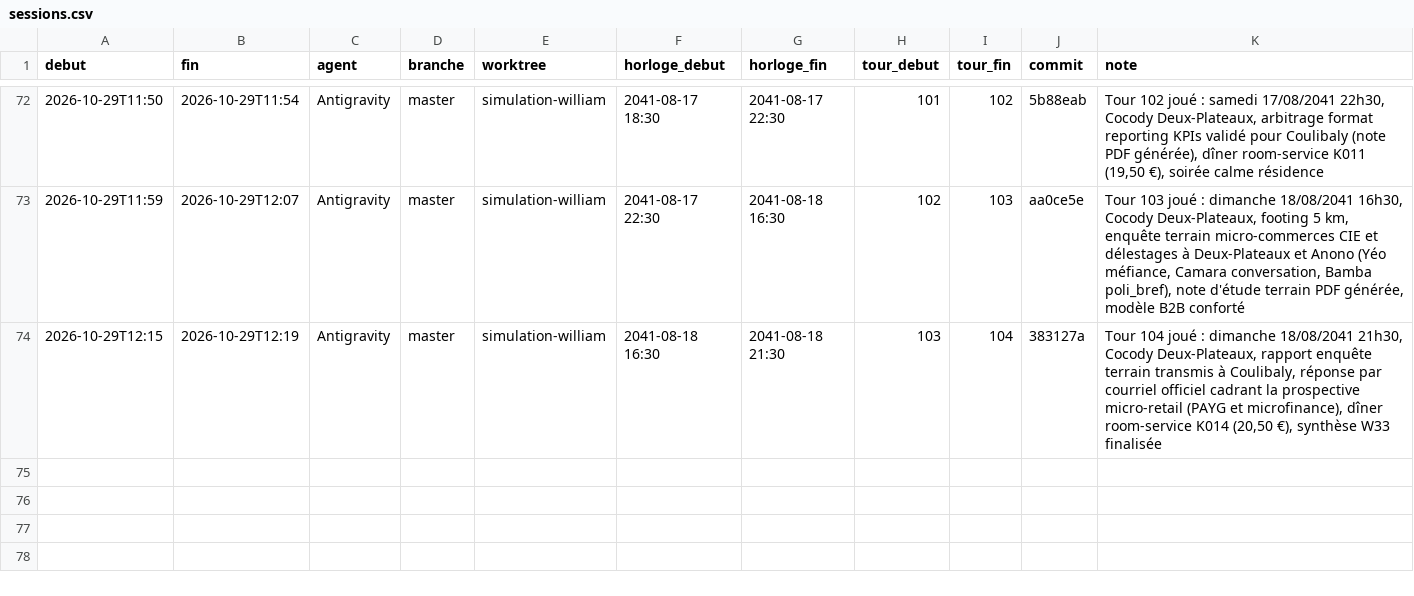
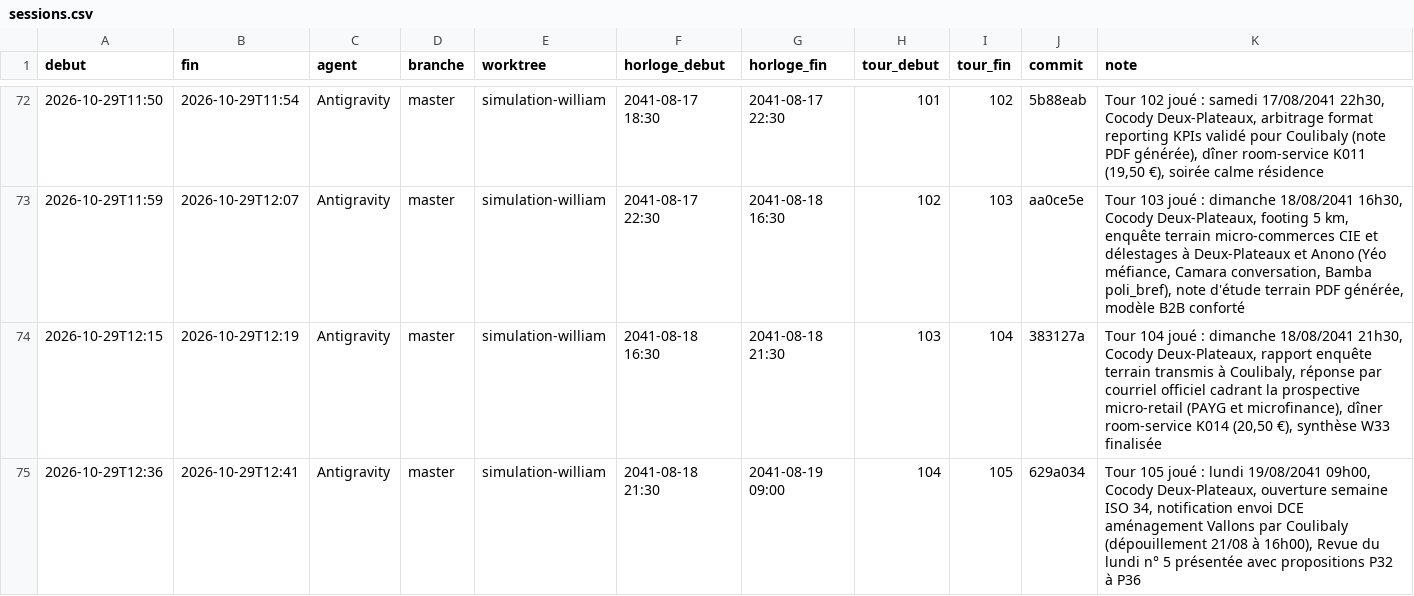
Before and after one commit to ossimiossimiwilliam10-cyber/simulation-william, a CSV file: memoire/sessions.csv, drawn as a sheet; only a part is shown, gaps mark what is left out; the diff names each change by its address in the sheet, - before the commit and + after, or states it on an @@ line.

Commit message:
Tour 105 : lun 19/08/2041 09h00 - Revue du lundi n° 5 (P32-P36), notification DCE aménagement QG Vallons envoyés

```diff
--- a/memoire/sessions.csv
+++ b/memoire/sessions.csv
+row 75: 2026-10-29T12:36 | 2026-10-29T12:41 | Antigravity | master | simulation-william | 2041-08-18 21:30 | 2041-08-19 09:00 | 104 | 105 | 629a034 | Tour 105 joué : lundi 19/08/2041 09h00, Cocody Deux-Plateaux, ouverture semaine ISO 34, notification envoi DCE aménagement Vallons par Coulibaly (dépouillement 21/08 à 16h00), Revue du lundi n° 5 présentée avec propositions P32 à P36
```
Also changed, not shown: donnees/ambiances.csv, etat/cartes-operations.csv, 32 other files.
